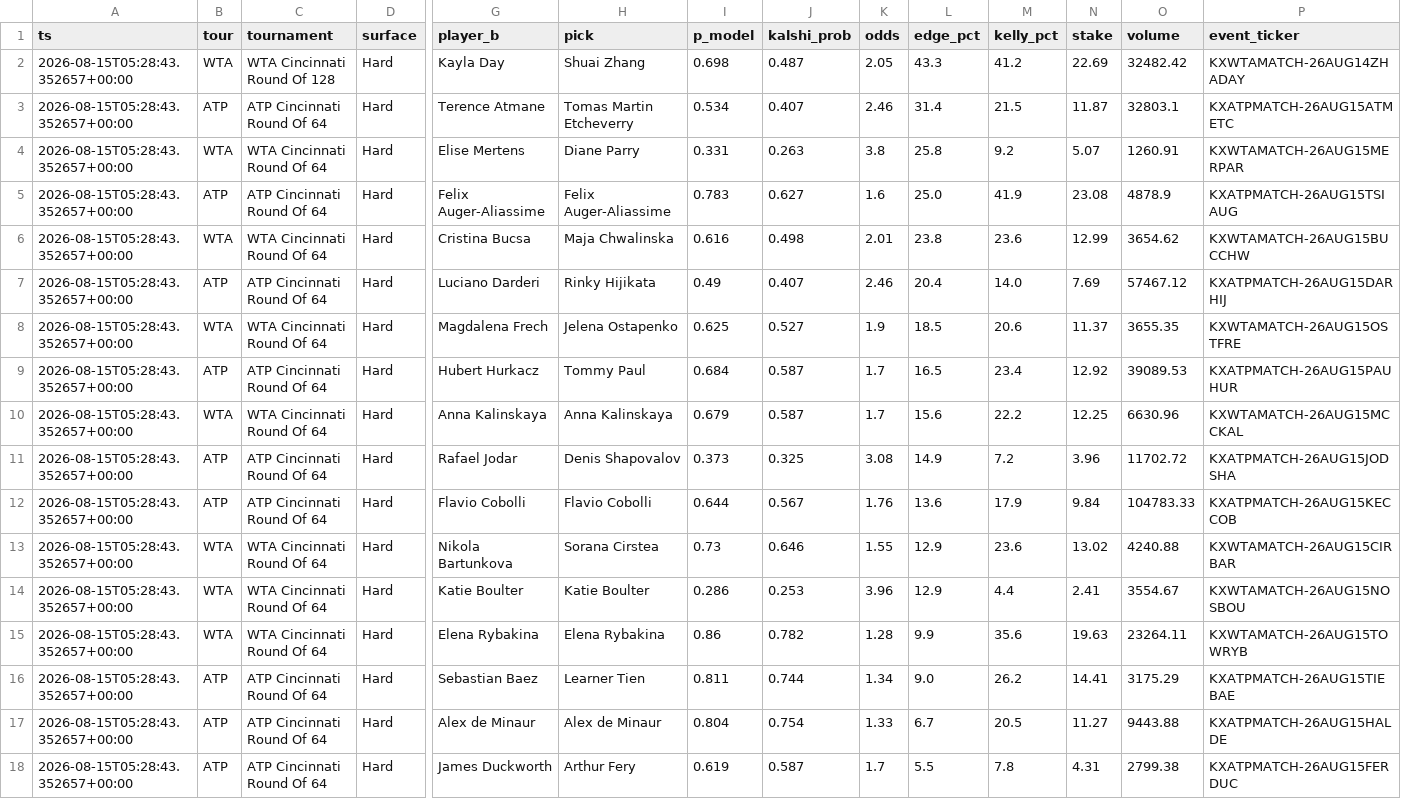
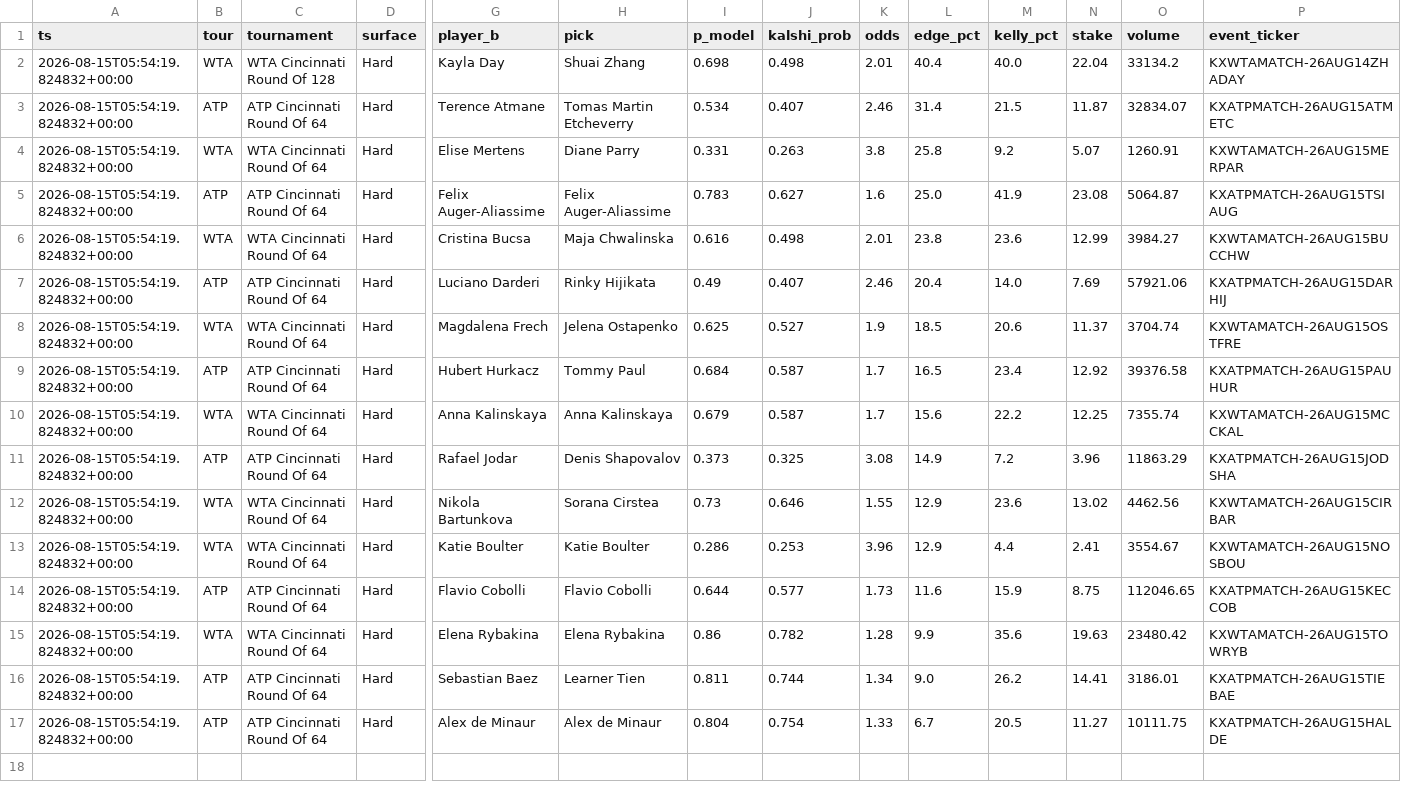
Before and after one commit to JorgeCampe/tennis-signals-bot, a CSV file: tennis_signals_bot/data/signals.csv, drawn as a sheet; only a part is shown, gaps mark what is left out; removed rows and columns are numbered as before the commit, all else as after; rows hold the shown columns only; the diff names each change by its address in the sheet, - before the commit and + after, or states it on an @@ line.

```diff
--- a/tennis_signals_bot/data/signals.csv
+++ b/tennis_signals_bot/data/signals.csv
-A2:A11 (ts): 2026-08-15T05:28:43.352657+00:00
+A2:A11 (ts): 2026-08-15T05:54:19.824832+00:00
-J2 (kalshi_prob): 0.487
+J2 (kalshi_prob): 0.498
-K2 (odds): 2.05
+K2 (odds): 2.01
-L2 (edge_pct): 43.3
+L2 (edge_pct): 40.4
-M2 (kelly_pct): 41.2
+M2 (kelly_pct): 40.0
-N2 (stake): 22.69
+N2 (stake): 22.04
-O2 (volume): 32482.42
+O2 (volume): 33134.2
-O3 (volume): 32803.1
+O3 (volume): 32834.07
-O5 (volume): 4878.9
+O5 (volume): 5064.87
-O6 (volume): 3654.62
+O6 (volume): 3984.27
-O7 (volume): 57467.12
+O7 (volume): 57921.06
-O8 (volume): 3655.35
+O8 (volume): 3704.74
-O9 (volume): 39089.53
+O9 (volume): 39376.58
-O10 (volume): 6630.96
+O10 (volume): 7355.74
-O11 (volume): 11702.72
+O11 (volume): 11863.29
-row 12: 2026-08-15T05:28:43.352657+00:00 | ATP | ATP Cincinnati Round Of 64 | Hard | Flavio Cobolli | Flavio Cobolli | 0.644 | 0.567 | 1.76 | 13.6 | 17.9 | 9.84 | 104783.33 | KXATPMATCH-26AUG15KECCOB
-A12:A13 (ts): 2026-08-15T05:28:43.352657+00:00
+A12:A13 (ts): 2026-08-15T05:54:19.824832+00:00
-O12 (volume): 4240.88
+O12 (volume): 4462.56
+row 14: 2026-08-15T05:54:19.824832+00:00 | ATP | ATP Cincinnati Round Of 64 | Hard | Flavio Cobolli | Flavio Cobolli | 0.644 | 0.577 | 1.73 | 11.6 | 15.9 | 8.75 | 112046.65 | KXATPMATCH-26AUG15KECCOB
-A15:A17 (ts): 2026-08-15T05:28:43.352657+00:00
+A15:A17 (ts): 2026-08-15T05:54:19.824832+00:00
-O15 (volume): 23264.11
+O15 (volume): 23480.42
-O16 (volume): 3175.29
+O16 (volume): 3186.01
-O17 (volume): 9443.88
+O17 (volume): 10111.75
-row 18: 2026-08-15T05:28:43.352657+00:00 | ATP | ATP Cincinnati Round Of 64 | Hard | James Duckworth | Arthur Fery | 0.619 | 0.587 | 1.7 | 5.5 | 7.8 | 4.31 | 2799.38 | KXATPMATCH-26AUG15FERDUC
```
Also changed, not shown: tennis_signals_bot/data/equity.csv, tennis_signals_bot/data/positions.csv, 2 other files.
